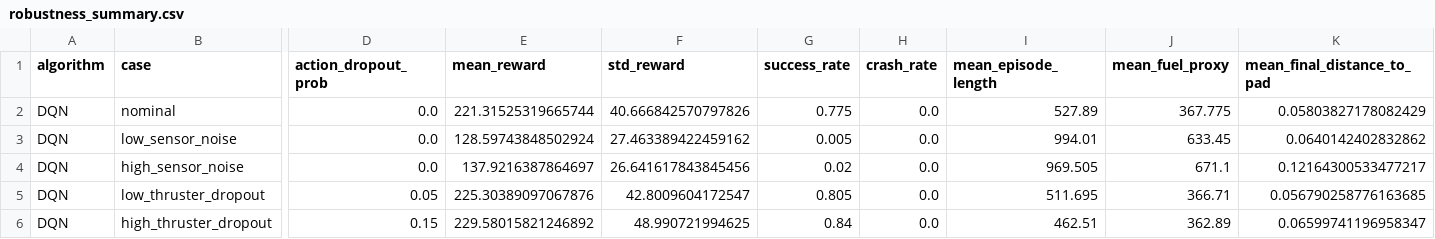
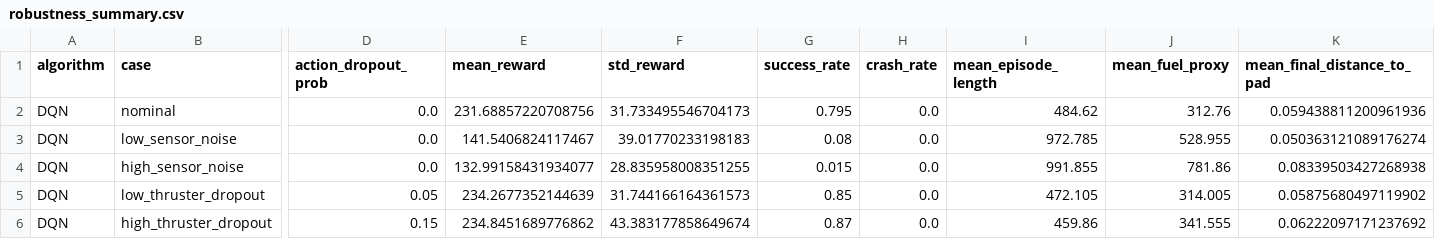
Before and after one commit to benedettimarta/lunar_lander, a CSV file: results/robustness_summary.csv, drawn as a sheet; only a part is shown, gaps mark what is left out; the diff covers the shown part only; the diff names each change by its address in the sheet, - before the commit and + after, or states it on an @@ line.

```diff
--- a/results/robustness_summary.csv
+++ b/results/robustness_summary.csv
-E2 (mean_reward): 221.31525319665744
+E2 (mean_reward): 231.68857220708756
-F2 (std_reward): 40.666842570797826
+F2 (std_reward): 31.733495546704173
-G2 (success_rate): 0.775
+G2 (success_rate): 0.795
-I2 (mean_episode_length): 527.89
+I2 (mean_episode_length): 484.62
-J2 (mean_fuel_proxy): 367.775
+J2 (mean_fuel_proxy): 312.76
-K2 (mean_final_distance_to_pad): 0.05803827178082429
+K2 (mean_final_distance_to_pad): 0.059438811200961936
-E3 (mean_reward): 128.59743848502924
+E3 (mean_reward): 141.5406824117467
-F3 (std_reward): 27.463389422459162
+F3 (std_reward): 39.01770233198183
-G3 (success_rate): 0.005
+G3 (success_rate): 0.08
-I3 (mean_episode_length): 994.01
+I3 (mean_episode_length): 972.785
-J3 (mean_fuel_proxy): 633.45
+J3 (mean_fuel_proxy): 528.955
-K3 (mean_final_distance_to_pad): 0.0640142402832862
+K3 (mean_final_distance_to_pad): 0.050363121089176274
-E4 (mean_reward): 137.9216387864697
+E4 (mean_reward): 132.99158431934077
-F4 (std_reward): 26.641617843845456
+F4 (std_reward): 28.835958008351255
-G4 (success_rate): 0.02
+G4 (success_rate): 0.015
-I4 (mean_episode_length): 969.505
+I4 (mean_episode_length): 991.855
-J4 (mean_fuel_proxy): 671.1
+J4 (mean_fuel_proxy): 781.86
-K4 (mean_final_distance_to_pad): 0.12164300533477217
+K4 (mean_final_distance_to_pad): 0.08339503427268938
-E5 (mean_reward): 225.30389097067876
+E5 (mean_reward): 234.2677352144639
-F5 (std_reward): 42.8009604172547
+F5 (std_reward): 31.744166164361573
-G5 (success_rate): 0.805
+G5 (success_rate): 0.85
-I5 (mean_episode_length): 511.695
+I5 (mean_episode_length): 472.105
-J5 (mean_fuel_proxy): 366.71
+J5 (mean_fuel_proxy): 314.005
-K5 (mean_final_distance_to_pad): 0.056790258776163685
+K5 (mean_final_distance_to_pad): 0.05875680497119902
-E6 (mean_reward): 229.58015821246892
+E6 (mean_reward): 234.8451689776862
-F6 (std_reward): 48.990721994625
+F6 (std_reward): 43.383177858649674
-G6 (success_rate): 0.84
+G6 (success_rate): 0.87
-I6 (mean_episode_length): 462.51
+I6 (mean_episode_length): 459.86
-J6 (mean_fuel_proxy): 362.89
+J6 (mean_fuel_proxy): 341.555
-K6 (mean_final_distance_to_pad): 0.06599741196958347
+K6 (mean_final_distance_to_pad): 0.06222097171237692
```
Also changed, not shown: 43 edited cells elsewhere in this file, logs/baseline_dqn/monitor.csv, results/baseline_algorithm_comparison.csv, 4 other files.
